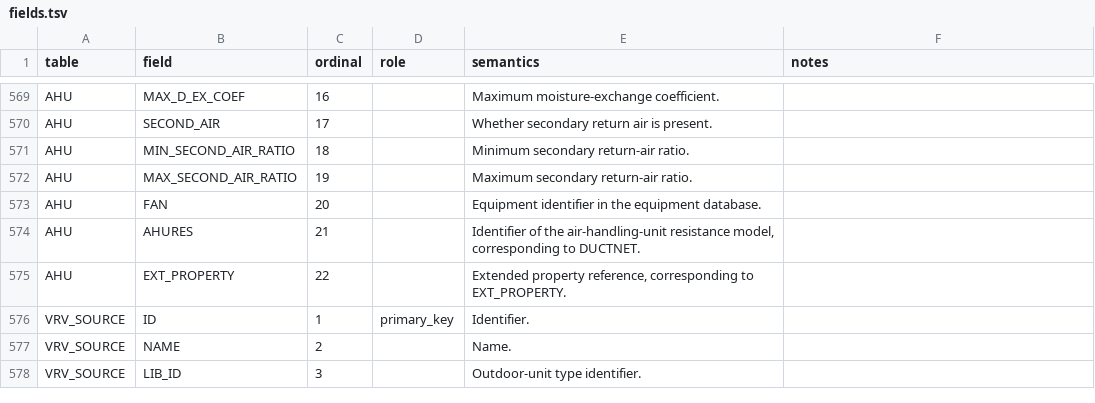
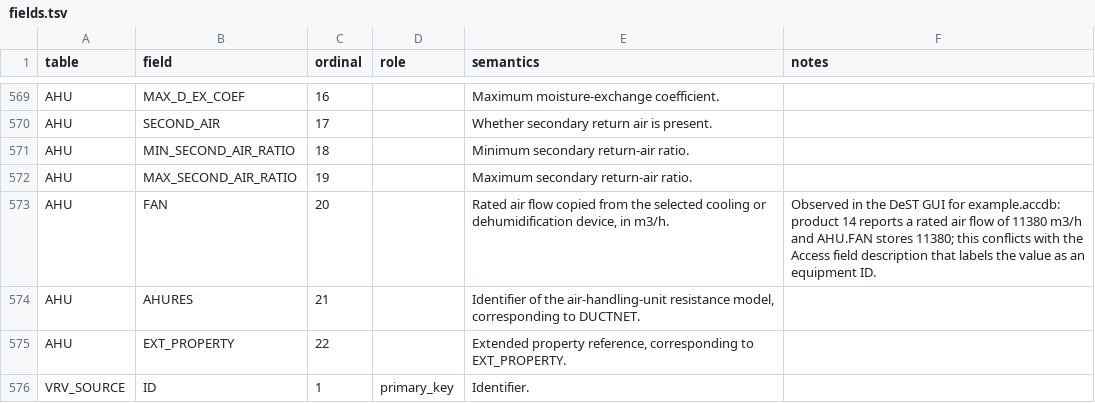
Before and after one commit to hongyuanjia/destep, a TSV file: inst/schema/fields.tsv, drawn as a sheet; only a part is shown, gaps mark what is left out; the shorter side is filled out with more unchanged rows.

Commit message:
feat: extend DeST model translation coverage (#33)
* fix: preserve DeST Calload input semantics

* feat: map DeST range ventilation controls

* fix: expand sparse DeST wind observations

* fix: preserve DeST surface heat transfer semantics

* fix: derive DeST DNI from hourly radiation intervals

* fix(conversion): preserve construction layer direction

* fix(conversion): support EnergyPlus 9.0.1 models

* fix(geometry): normalize detailed polygon start vertices

* feat(conversion): map DeST ground reflectance

* doc(read): update `read_dest()` details

* fix(conversion): convert massless DeST materials

* fix(conversion): resolve exposed-floor surface properties

* feat(conversion): convert exterior window shading

* fix(conversion): support legacy People fields

* fix(conversion): duplicate shared humidity schedules

* fix(conversion): map near-zero heat capacity layers

* fix(conversion): preserve site location metadata

* feat(conversion): preserve ordinary glazing properties

* chore(style): configure Air formatting

* style: format converter sources with Air

* fix(conversion): preserve DeST lighting heat gains

* feat(conversion): preserve DeST opening properties

* feat(conversion): add supported physical HVAC paths

* docs: document converter enhancements

* docs(schema): correct AHU rated airflow semantics

* feat(hvac): read DeST equipment relationships

* feat(hvac): reject unsupported system types

* fix(hvac): remove stale economizer setpoint manager

* fix(check): register data.table column symbols

* docs: reference PR 33 in release notes

* docs: update README conversion boundary

* docs: clarify HVAC conversion scope

```diff
--- a/inst/schema/fields.tsv
+++ b/inst/schema/fields.tsv
@@ -572,3 +572,3 @@ AHU	MIN_SECOND_AIR_RATIO	18	""	Minimum secondary return-air ratio.	""
 AHU	MAX_SECOND_AIR_RATIO	19	""	Maximum secondary return-air ratio.	""
-AHU	FAN	20	""	Equipment identifier in the equipment database.	""
+AHU	FAN	20	""	Rated air flow copied from the selected cooling or dehumidification device, in m3/h.	Observed in the DeST GUI for example.accdb: product 14 reports a rated air flow of 11380 m3/h and AHU.FAN stores 11380; this conflicts with the Access field description that labels the value as an equipment ID.
 AHU	AHURES	21	""	Identifier of the air-handling-unit resistance model, corresponding to DUCTNET.	""
```
Also changed, not shown: 50 other files.
